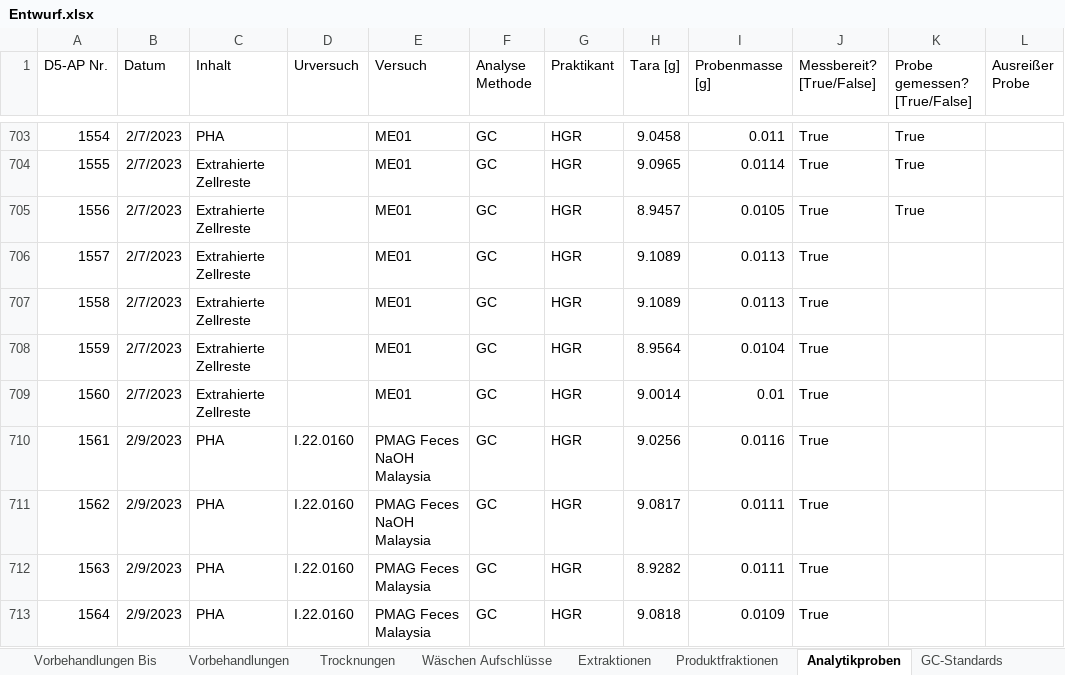
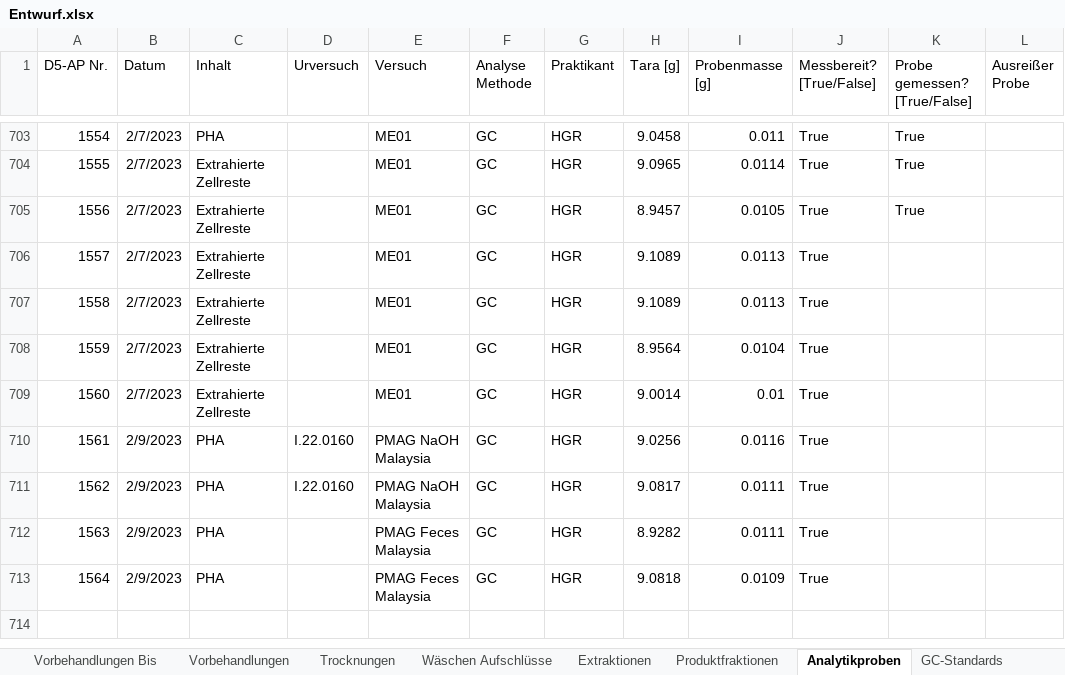
Before and after one commit to LabC0de/DorPHA, an Excel workbook: Entwurf.xlsx, sheet Analytikproben, drawn as a sheet; only a part is shown, gaps mark what is left out; values as stored, in another font and other column widths than the file's, no borders; table styles not drawn; the diff names each change by its address in the sheet, - before the commit and + after, or states it on an @@ line.

```diff
--- a/Entwurf.xlsx (sheet Analytikproben)
+++ b/Entwurf.xlsx (sheet Analytikproben)
-E710:E711 (Versuch): PMAG Feces NaOH Malaysia
+E710:E711 (Versuch): PMAG NaOH Malaysia
-D712:D713 (Urversuch): I.22.0160
+D712:D713 (Urversuch): (empty)
```
Also changed, not shown: sheet GC-Messungen, sheet Extraktionen.
